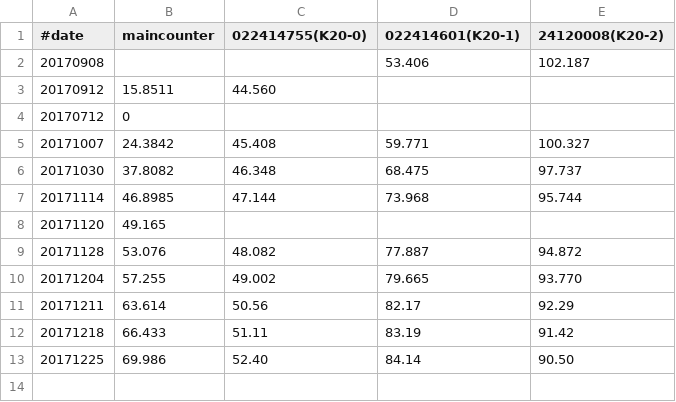
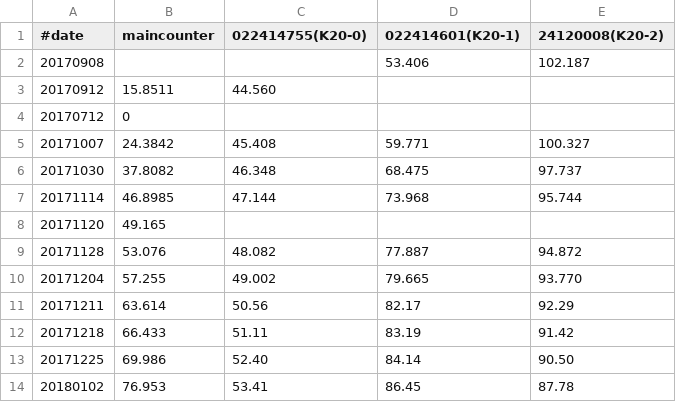
Before and after one commit to mrkvon/kanthaus.online, a CSV file: data/water.csv, drawn as a sheet.

```diff
--- a/data/water.csv
+++ b/data/water.csv
@@ -13 +13,2 @@
 20171225,69.986,52.40,84.14,90.50
+20180102,76.953,53.41,86.45,87.78
```
Also changed, not shown: 2 other files.
